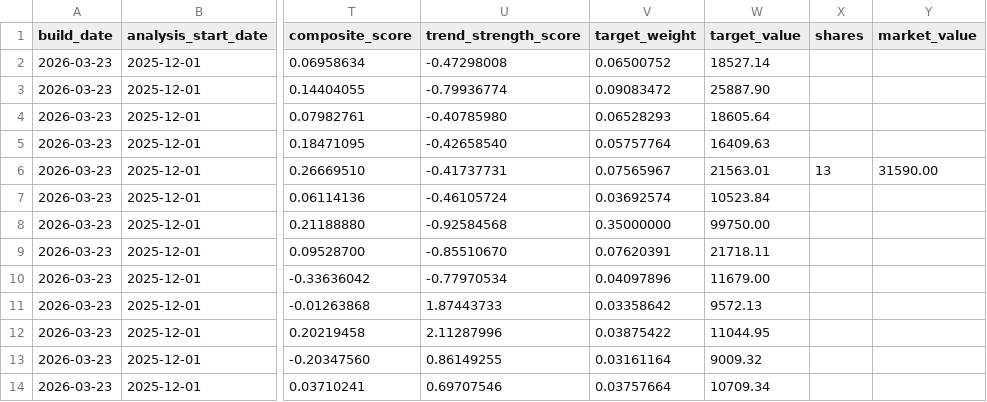
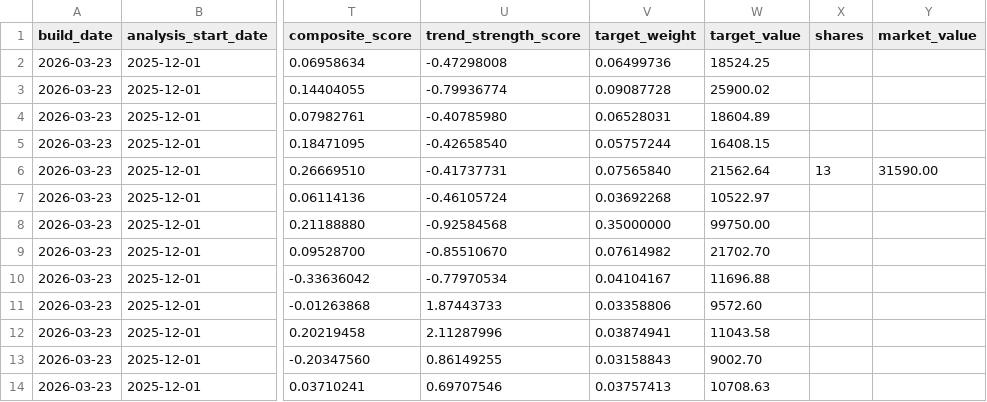
Before and after one commit to TonyTCFu/futienchun.com, a CSV file: data/model_portfolio_2026-03-23.csv, drawn as a sheet; only a part is shown, gaps mark what is left out; the diff names each change by its address in the sheet, - before the commit and + after, or states it on an @@ line.

```diff
--- a/data/model_portfolio_2026-03-23.csv
+++ b/data/model_portfolio_2026-03-23.csv
-V2 (target_weight): 0.06500752
+V2 (target_weight): 0.06499736
-W2 (target_value): 18527.14
+W2 (target_value): 18524.25
-V3 (target_weight): 0.09083472
+V3 (target_weight): 0.09087728
-W3 (target_value): 25887.90
+W3 (target_value): 25900.02
-V4 (target_weight): 0.06528293
+V4 (target_weight): 0.06528031
-W4 (target_value): 18605.64
+W4 (target_value): 18604.89
-V5 (target_weight): 0.05757764
+V5 (target_weight): 0.05757244
-W5 (target_value): 16409.63
+W5 (target_value): 16408.15
-V6 (target_weight): 0.07565967
+V6 (target_weight): 0.07565840
-W6 (target_value): 21563.01
+W6 (target_value): 21562.64
-V7 (target_weight): 0.03692574
+V7 (target_weight): 0.03692268
-W7 (target_value): 10523.84
+W7 (target_value): 10522.97
-V9 (target_weight): 0.07620391
+V9 (target_weight): 0.07614982
-W9 (target_value): 21718.11
+W9 (target_value): 21702.70
-V10 (target_weight): 0.04097896
+V10 (target_weight): 0.04104167
-W10 (target_value): 11679.00
+W10 (target_value): 11696.88
-V11 (target_weight): 0.03358642
+V11 (target_weight): 0.03358806
-W11 (target_value): 9572.13
+W11 (target_value): 9572.60
-V12 (target_weight): 0.03875422
+V12 (target_weight): 0.03874941
-W12 (target_value): 11044.95
+W12 (target_value): 11043.58
-V13 (target_weight): 0.03161164
+V13 (target_weight): 0.03158843
-W13 (target_value): 9009.32
+W13 (target_value): 9002.70
-V14 (target_weight): 0.03757664
+V14 (target_weight): 0.03757413
-W14 (target_value): 10709.34
+W14 (target_value): 10708.63
```
Also changed, not shown: data/model_portfolio_latest.csv, data/model_portfolio_market_2026-08-31.csv, 5 other files.
